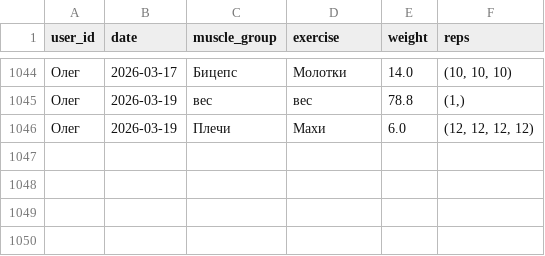
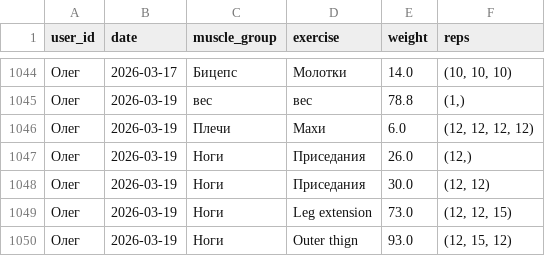
Before and after one commit to v0r0bi0v/gym-statistics, a CSV file: workouts.csv, drawn as a sheet; only a part is shown, gaps mark what is left out.

Commit message:
GYM AUTOCOMMIT 2026-03-19 17:59:11 UTC

```diff
--- a/workouts.csv
+++ b/workouts.csv
@@ -1046 +1046,5 @@ user_id;date;muscle_group;exercise;weight;reps
 Олег;2026-03-19;Плечи;Махи;6.0;(12, 12, 12, 12)
+Олег;2026-03-19;Ноги;Приседания;26.0;(12,)
+Олег;2026-03-19;Ноги;Приседания;30.0;(12, 12)
+Олег;2026-03-19;Ноги;Leg extension;73.0;(12, 12, 15)
+Олег;2026-03-19;Ноги;Outer thign;93.0;(12, 15, 12)
```
